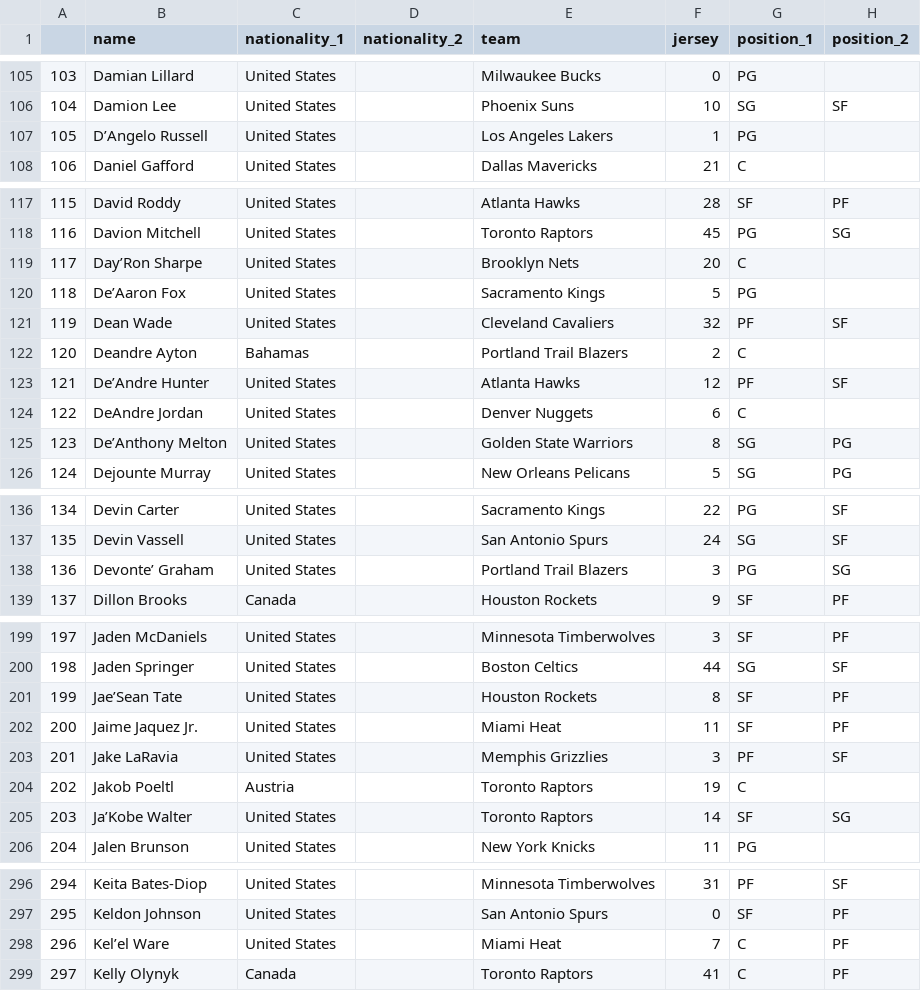
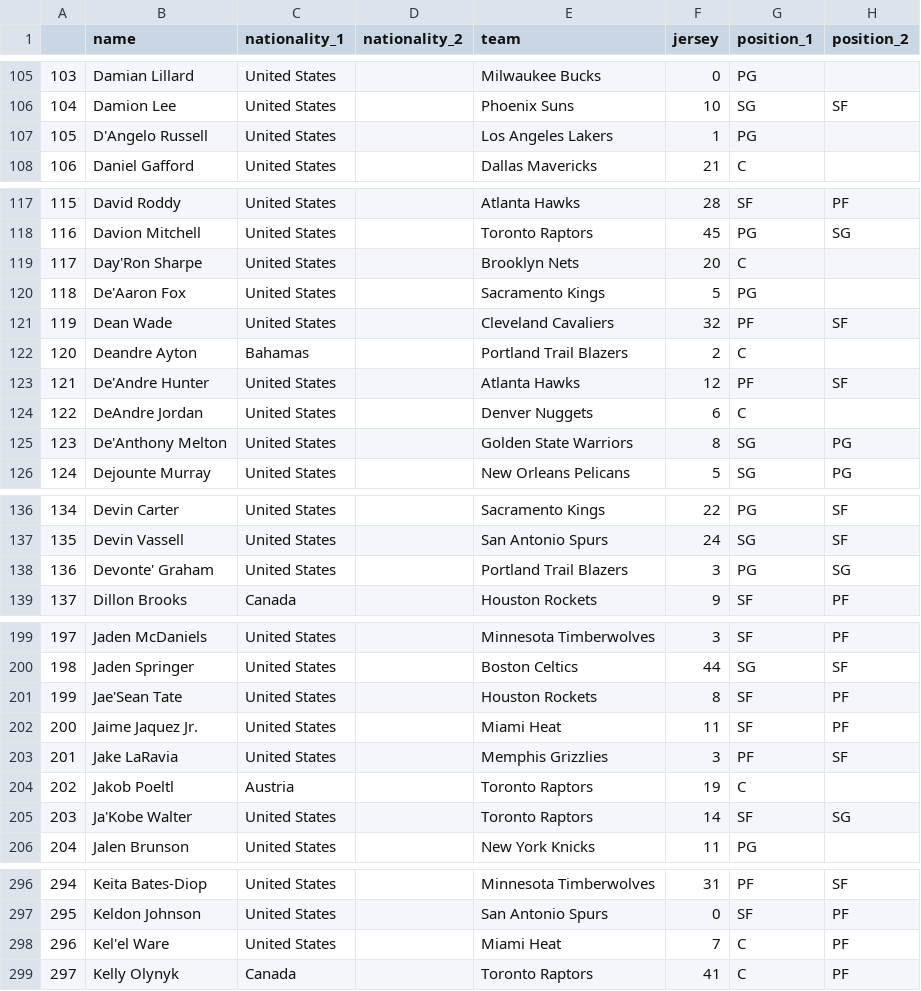
Before and after one commit to kylebutts/UARK_4753, a CSV file: Homework/HW2/raw-data/nba_2k25_players/current_nba_players.csv, drawn as a sheet; only a part is shown, gaps mark what is left out; the diff covers the shown part only; the diff names each change by its address in the sheet, - before the commit and + after, or states it on an @@ line.

Commit message:
Homework 2

```diff
--- a/Homework/HW2/raw-data/nba_2k25_players/current_nba_players.csv
+++ b/Homework/HW2/raw-data/nba_2k25_players/current_nba_players.csv
-B107 (name): D’Angelo Russell
+B107 (name): D'Angelo Russell
-B119 (name): Day’Ron Sharpe
+B119 (name): Day'Ron Sharpe
-B120 (name): De’Aaron Fox
+B120 (name): De'Aaron Fox
-B123 (name): De’Andre Hunter
+B123 (name): De'Andre Hunter
-B125 (name): De’Anthony Melton
+B125 (name): De'Anthony Melton
-B138 (name): Devonte’ Graham
+B138 (name): Devonte' Graham
-B201 (name): Jae’Sean Tate
+B201 (name): Jae'Sean Tate
-B205 (name): Ja’Kobe Walter
+B205 (name): Ja'Kobe Walter
-B298 (name): Kel’el Ware
+B298 (name): Kel'el Ware
```
Also changed, not shown: 1 edited cell elsewhere in this file, 15 other files.
